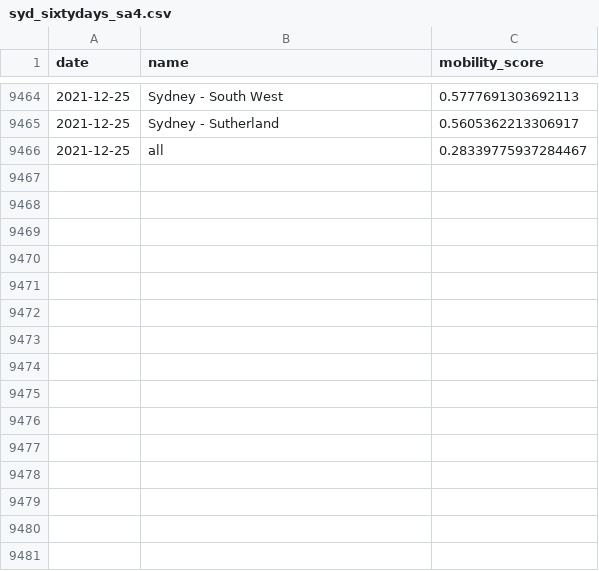
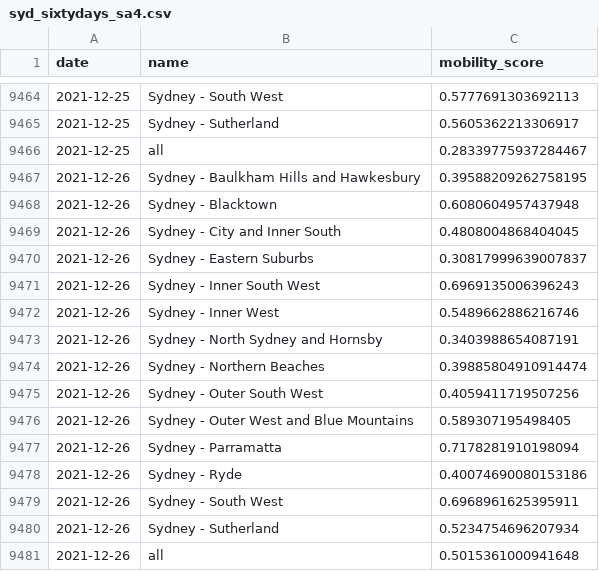
Before and after one commit to rsbyrne/mobility-aus, a CSV file: products/syd_sixtydays_sa4.csv, drawn as a sheet; only a part is shown, gaps mark what is left out.

```diff
--- a/products/syd_sixtydays_sa4.csv
+++ b/products/syd_sixtydays_sa4.csv
@@ -9466 +9466,16 @@ date,name,mobility_score
 2021-12-25,all,0.28339775937284467
+2021-12-26,Sydney - Baulkham Hills and Hawkesbury,0.39588209262758195
+2021-12-26,Sydney - Blacktown,0.6080604957437948
+2021-12-26,Sydney - City and Inner South,0.4808004868404045
+2021-12-26,Sydney - Eastern Suburbs,0.30817999639007837
+2021-12-26,Sydney - Inner South West,0.6969135006396243
+2021-12-26,Sydney - Inner West,0.5489662886216746
+2021-12-26,Sydney - North Sydney and Hornsby,0.3403988654087191
+2021-12-26,Sydney - Northern Beaches,0.39885804910914474
+2021-12-26,Sydney - Outer South West,0.4059411719507256
+2021-12-26,Sydney - Outer West and Blue Mountains,0.589307195498405
+2021-12-26,Sydney - Parramatta,0.7178281910198094
+2021-12-26,Sydney - Ryde,0.40074690080153186
+2021-12-26,Sydney - South West,0.6968961625395911
+2021-12-26,Sydney - Sutherland,0.5234754696207934
+2021-12-26,all,0.5015361000941648
```
Also changed, not shown: products/mel_sixtydays_sa4.csv, 6 other files.
